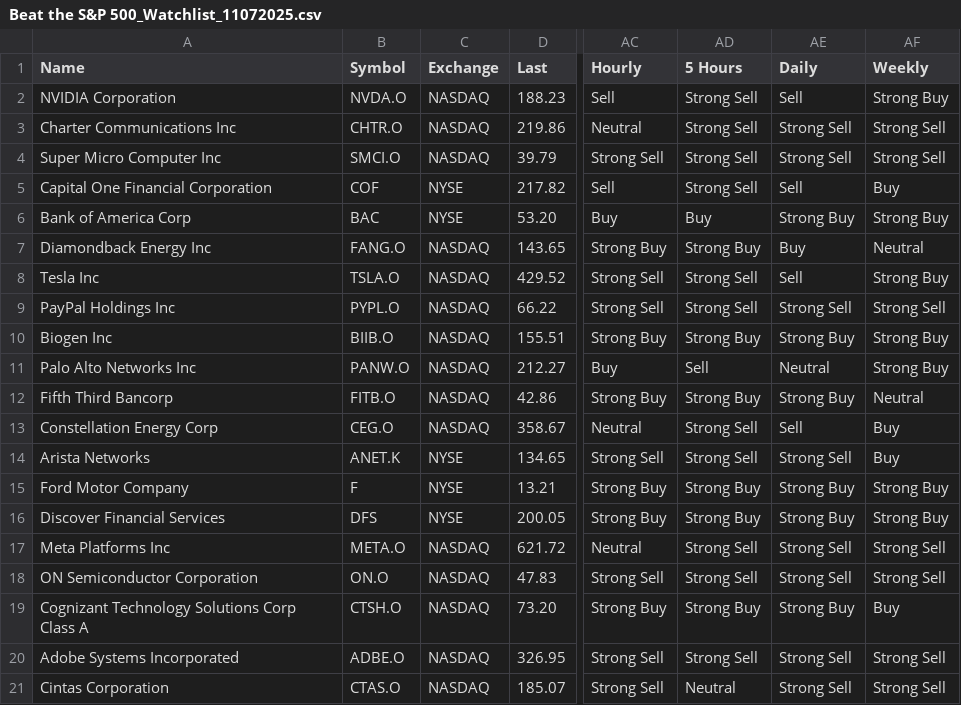
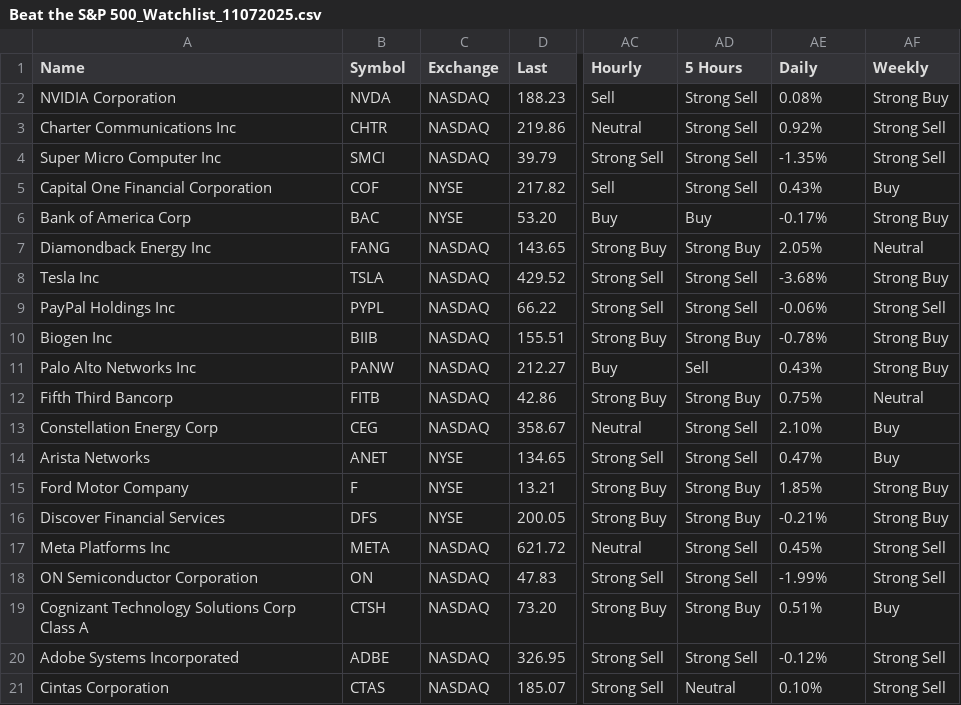
Before and after one commit to walidantoine1980/XGBoost-Trader, a CSV file: WatchList/Beat the S&P 500_Watchlist_11072025.csv, drawn as a sheet; only a part is shown, gaps mark what is left out; the diff names each change by its address in the sheet, - before the commit and + after, or states it on an @@ line.

```diff
--- a/WatchList/Beat the S&P 500_Watchlist_11072025.csv
+++ b/WatchList/Beat the S&P 500_Watchlist_11072025.csv
-B2 (Symbol): NVDA.O
+B2 (Symbol): NVDA
-AE2 (Daily): Sell
+AE2 (Daily): 0.08%
-B3 (Symbol): CHTR.O
+B3 (Symbol): CHTR
-AE3 (Daily): Strong Sell
+AE3 (Daily): 0.92%
-B4 (Symbol): SMCI.O
+B4 (Symbol): SMCI
-AE4 (Daily): Strong Sell
+AE4 (Daily): -1.35%
-AE5 (Daily): Sell
+AE5 (Daily): 0.43%
-AE6 (Daily): Strong Buy
+AE6 (Daily): -0.17%
-B7 (Symbol): FANG.O
+B7 (Symbol): FANG
-AE7 (Daily): Buy
+AE7 (Daily): 2.05%
-B8 (Symbol): TSLA.O
+B8 (Symbol): TSLA
-AE8 (Daily): Sell
+AE8 (Daily): -3.68%
-B9 (Symbol): PYPL.O
+B9 (Symbol): PYPL
-AE9 (Daily): Strong Sell
+AE9 (Daily): -0.06%
-B10 (Symbol): BIIB.O
+B10 (Symbol): BIIB
-AE10 (Daily): Strong Buy
+AE10 (Daily): -0.78%
-B11 (Symbol): PANW.O
+B11 (Symbol): PANW
-AE11 (Daily): Neutral
+AE11 (Daily): 0.43%
-B12 (Symbol): FITB.O
+B12 (Symbol): FITB
-AE12 (Daily): Strong Buy
+AE12 (Daily): 0.75%
-B13 (Symbol): CEG.O
+B13 (Symbol): CEG
-AE13 (Daily): Sell
+AE13 (Daily): 2.10%
-B14 (Symbol): ANET.K
+B14 (Symbol): ANET
-AE14 (Daily): Strong Sell
+AE14 (Daily): 0.47%
-AE15 (Daily): Strong Buy
+AE15 (Daily): 1.85%
-AE16 (Daily): Strong Buy
+AE16 (Daily): -0.21%
-B17 (Symbol): META.O
+B17 (Symbol): META
-AE17 (Daily): Strong Sell
+AE17 (Daily): 0.45%
-B18 (Symbol): ON.O
+B18 (Symbol): ON
-AE18 (Daily): Strong Sell
+AE18 (Daily): -1.99%
-B19 (Symbol): CTSH.O
+B19 (Symbol): CTSH
-AE19 (Daily): Strong Buy
+AE19 (Daily): 0.51%
-B20 (Symbol): ADBE.O
+B20 (Symbol): ADBE
-AE20 (Daily): Strong Sell
+AE20 (Daily): -0.12%
-B21 (Symbol): CTAS.O
+B21 (Symbol): CTAS
-AE21 (Daily): Strong Sell
+AE21 (Daily): 0.10%
```
Also changed, not shown: WatchList/ETF BNP 2025_Watchlist_11112025.csv, WatchList/Tech Titans - December 2025_Watchlist_10122025.csv, 3 other files.
